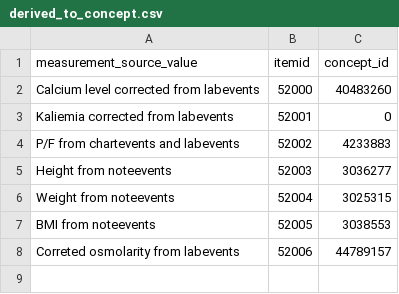
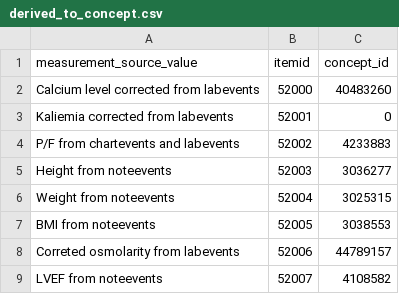
Before and after one commit to MIT-LCP/mimic-omop, a CSV file: extras/concept/derived_to_concept.csv, drawn as a sheet.

Commit message:
Add derived values

```diff
--- a/extras/concept/derived_to_concept.csv
+++ b/extras/concept/derived_to_concept.csv
@@ -8 +8,2 @@ BMI from noteevents,52005,3038553
 Correted osmolarity from labevents,52006,44789157
+LVEF from noteevents,52007,4108582
```
Also changed, not shown: 4 other files.
